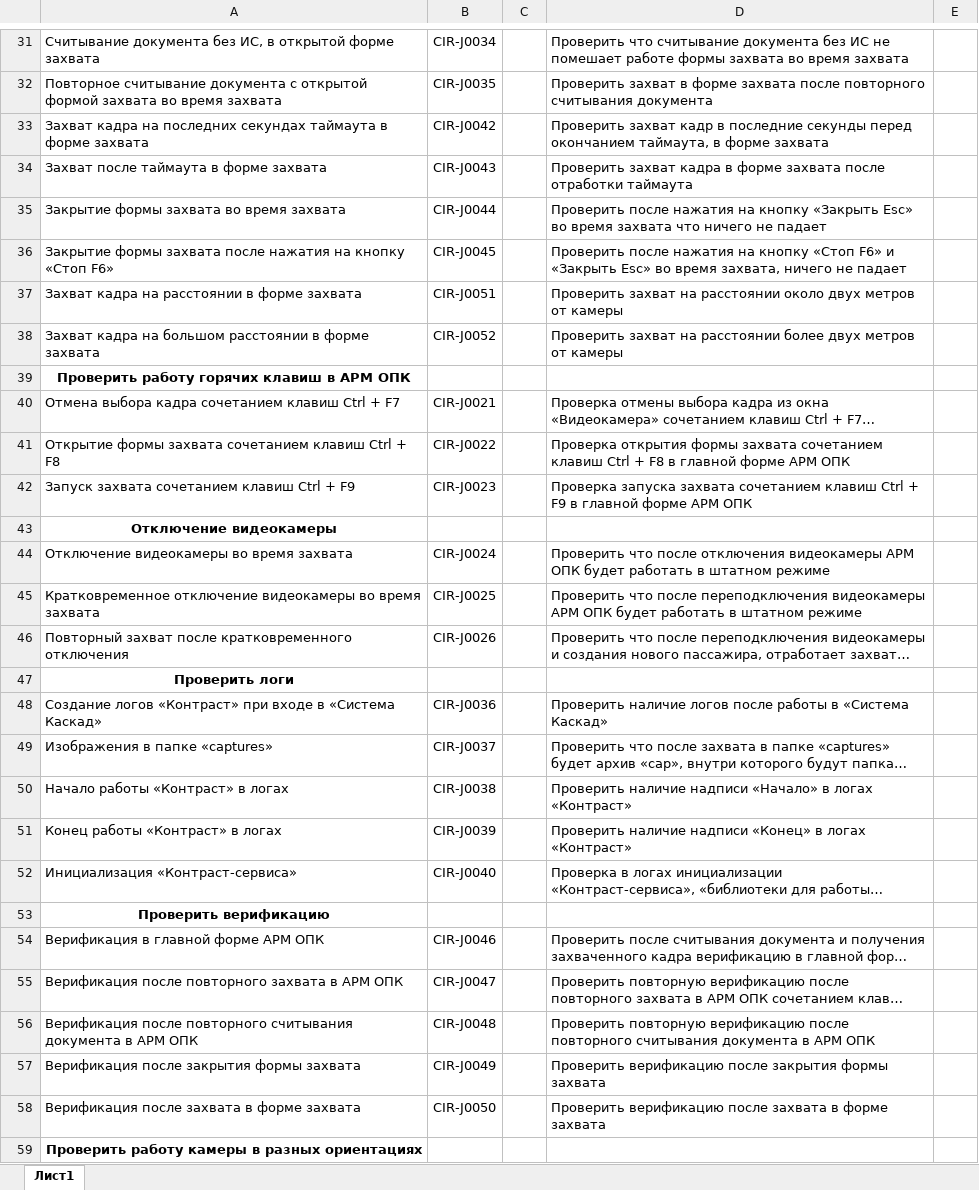
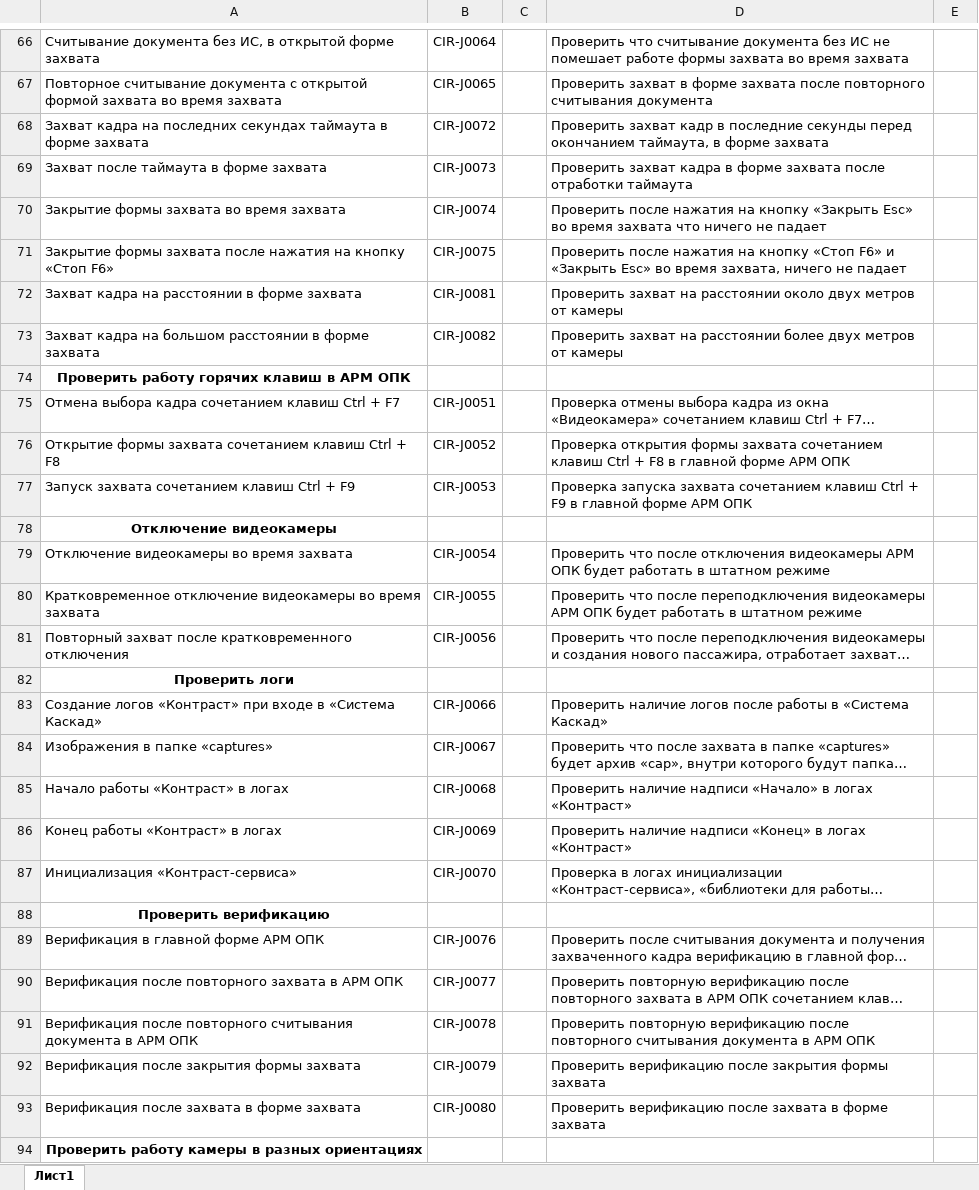
Before and after one commit to larry852-666/ContrastService, an Excel workbook: Чек-лист для (web-камера + jetson).xlsx, sheet Лист1, drawn as a sheet; only a part is shown, gaps mark what is left out; long unchanged cells end in …; values as stored, in another font and other column widths than the file's, no borders; addresses are those after the commit; the diff covers the shown part only; the diff names each change by its address in the sheet, - before the commit and + after, or states it on an @@ line.

```diff
--- a/Чек-лист для (web-камера + jetson).xlsx (sheet Лист1)
+++ b/Чек-лист для (web-камера + jetson).xlsx (sheet Лист1)
-B66: CIR-J0034
+B66: CIR-J0064
-B67: CIR-J0035
+B67: CIR-J0065
-B68: CIR-J0042
+B68: CIR-J0072
-B69: CIR-J0043
+B69: CIR-J0073
-B70: CIR-J0044
+B70: CIR-J0074
-B71: CIR-J0045
+B71: CIR-J0075
-B72: CIR-J0051
+B72: CIR-J0081
-B73: CIR-J0052
+B73: CIR-J0082
-B75: CIR-J0021
+B75: CIR-J0051
-B76: CIR-J0022
+B76: CIR-J0052
-B77: CIR-J0023
+B77: CIR-J0053
-B79: CIR-J0024
+B79: CIR-J0054
-B80: CIR-J0025
+B80: CIR-J0055
-B81: CIR-J0026
+B81: CIR-J0056
-B83: CIR-J0036
+B83: CIR-J0066
-B84: CIR-J0037
+B84: CIR-J0067
-B85: CIR-J0038
+B85: CIR-J0068
-B86: CIR-J0039
+B86: CIR-J0069
-B87: CIR-J0040
+B87: CIR-J0070
-B89: CIR-J0046
+B89: CIR-J0076
-B90: CIR-J0047
+B90: CIR-J0077
-B91: CIR-J0048
+B91: CIR-J0078
-B92: CIR-J0049
+B92: CIR-J0079
-B93: CIR-J0050
+B93: CIR-J0080
```
Also changed, not shown: 36 added rows, 1 removed row and 31 edited cells elsewhere in this sheet, Тестовые сценарии (web-камера+jetson).xlsx, Тестовые сценарии (web-камера+локал).xlsx, 3 other files.
